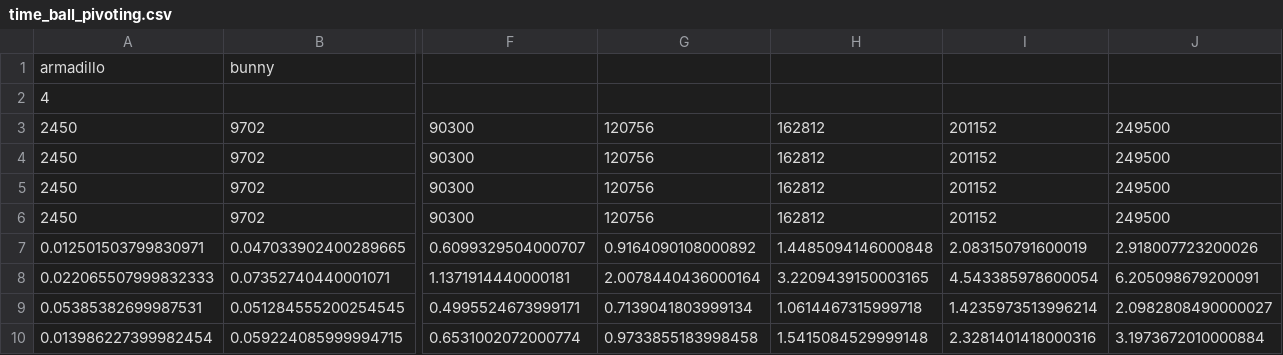
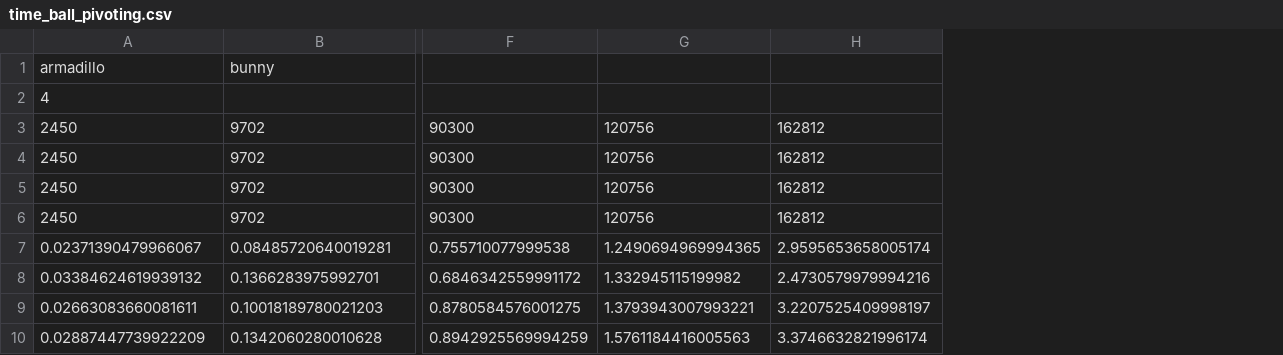
Before and after one commit to markuSolli/Ray-Field-Polygonization, a CSV file: analysis/data/time_ball_pivoting.csv, drawn as a sheet; only a part is shown, gaps mark what is left out; removed rows and columns are numbered as before the commit, all else as after; rows hold the shown columns only; the diff names each change by its address in the sheet, - before the commit and + after, or states it on an @@ line.

```diff
--- a/analysis/data/time_ball_pivoting.csv
+++ b/analysis/data/time_ball_pivoting.csv
-column I, rows 3-6: all 201152
-column J, rows 3-6: all 249500
-row 7: 0.012501503799830971 | 0.047033902400289665 | 0.6099329504000707 | 0.9164090108000892 | 1.4485094146000848 | 2.083150791600019 | 2.918007723200026
-row 8: 0.022065507999832333 | 0.07352740440001071 | 1.1371914440000181 | 2.0078440436000164 | 3.2209439150003165 | 4.543385978600054 | 6.205098679200091
-row 9: 0.05385382699987531 | 0.051284555200254545 | 0.4995524673999171 | 0.7139041803999134 | 1.0614467315999718 | 1.4235973513996214 | 2.0982808490000027
-row 10: 0.013986227399982454 | 0.059224085999994715 | 0.6531002072000774 | 0.9733855183998458 | 1.5415084529999148 | 2.3281401418000316 | 3.1973672010000884
+row 7: 0.02371390479966067 | 0.08485720640019281 | 0.755710077999538 | 1.2490694969994365 | 2.9595653658005174
+row 8: 0.03384624619939132 | 0.1366283975992701 | 0.6846342559991172 | 1.332945115199982 | 2.4730579979994216
+row 9: 0.02663083660081611 | 0.10018189780021203 | 0.8780584576001275 | 1.3793943007993221 | 3.2207525409998197
+row 10: 0.02887447739922209 | 0.1342060280010628 | 0.8942925569994259 | 1.5761184416005563 | 3.3746632821996174
```
Also changed, not shown: analysis/data/chamfer_ball_pivoting.csv, analysis/data/chamfer_baseline_device.csv, 38 other files.
